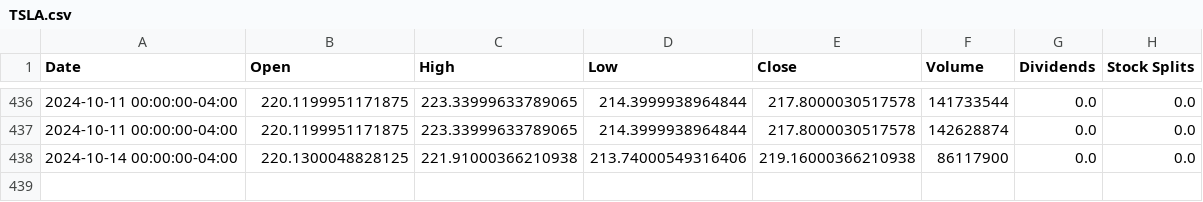
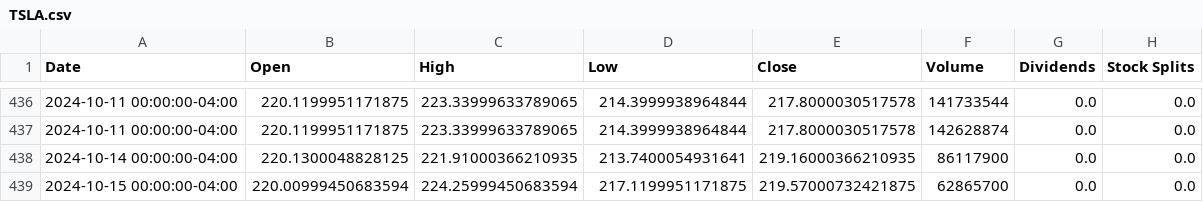
Before and after one commit to saisandeep97/StockForecastSentimentEndtoEnd, a CSV file: stock_data/TSLA.csv, drawn as a sheet; only a part is shown, gaps mark what is left out.

Commit message:
Update stock and news data

```diff
--- a/stock_data/TSLA.csv
+++ b/stock_data/TSLA.csv
@@ -437,2 +437,3 @@ Date,Open,High,Low,Close,Volume,Dividends,Stock Splits
 2024-10-11 00:00:00-04:00,220.1199951171875,223.33999633789065,214.3999938964844,217.8000030517578,142628874,0.0,0.0
-2024-10-14 00:00:00-04:00,220.1300048828125,221.91000366210938,213.74000549316406,219.16000366210938,86117900,0.0,0.0
+2024-10-14 00:00:00-04:00,220.1300048828125,221.91000366210935,213.7400054931641,219.16000366210935,86117900,0.0,0.0
+2024-10-15 00:00:00-04:00,220.00999450683594,224.25999450683594,217.1199951171875,219.57000732421875,62865700,0.0,0.0
```
Also changed, not shown: stock_data/AAPL.csv, stock_data/AMZN.csv, 2 other files.
